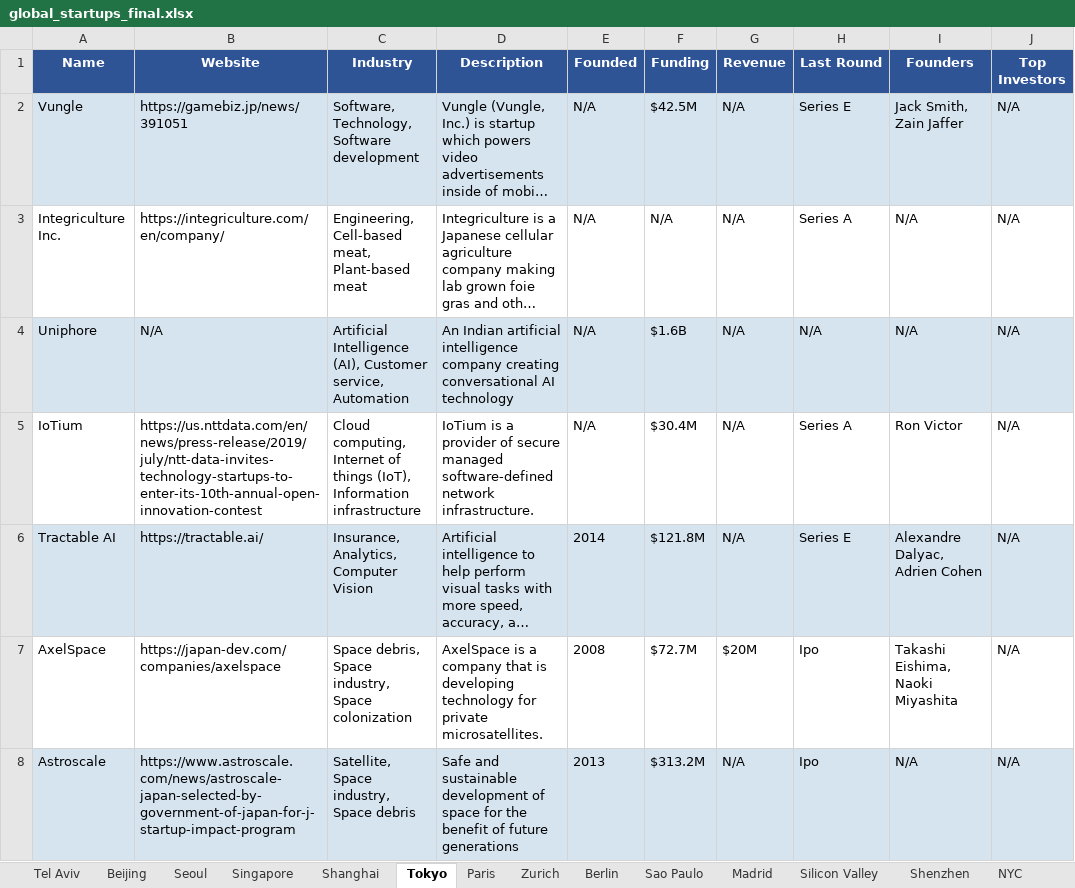
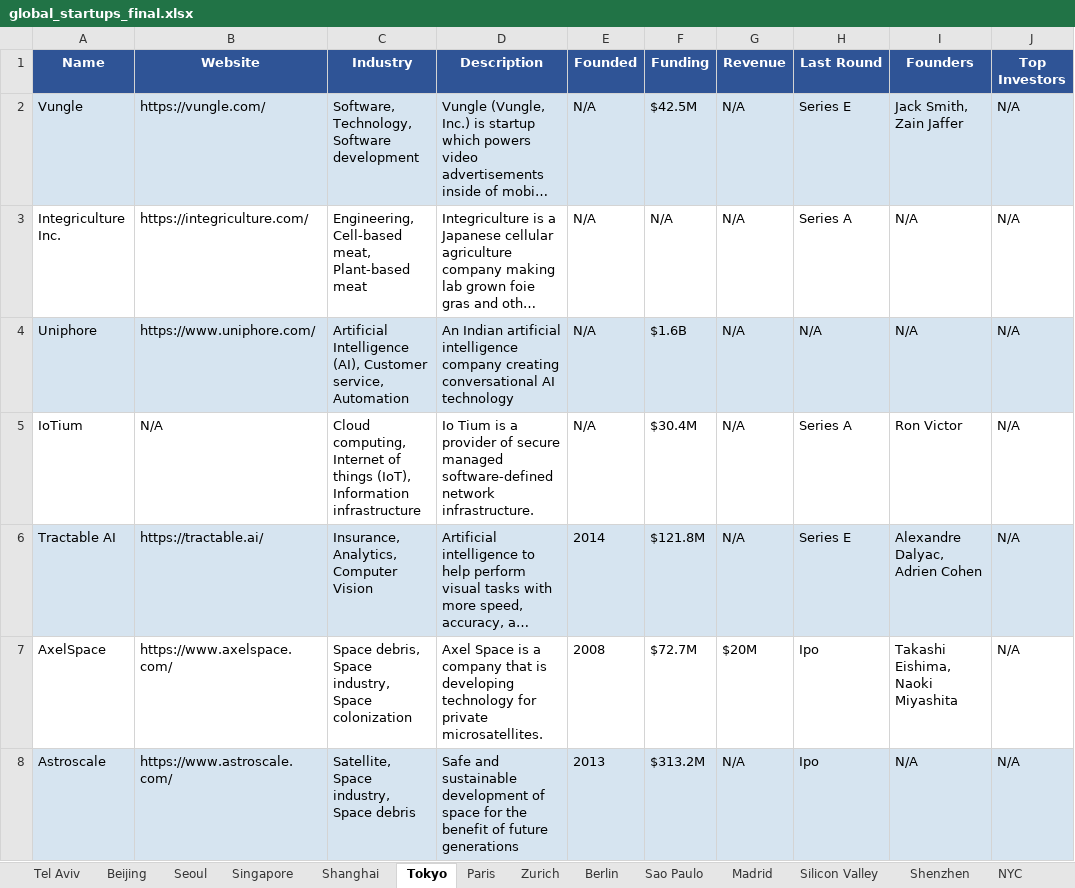
Before and after one commit to nagarmohnish/global-startups, an Excel workbook: global_startups_final.xlsx, sheet Tokyo, drawn as a sheet; only a part is shown; long unchanged cells end in …; values as stored, in another font and other column widths than the file's, no borders; the diff covers the shown part only; the diff names each change by its address in the sheet, - before the commit and + after, or states it on an @@ line.

```diff
--- a/global_startups_final.xlsx (sheet Tokyo)
+++ b/global_startups_final.xlsx (sheet Tokyo)
-B2 (Website): https://gamebiz.jp/news/391051
+B2 (Website): https://vungle.com/
-B3 (Website): https://integriculture.com/en/company/
+B3 (Website): https://integriculture.com/
-B4 (Website): N/A
+B4 (Website): https://www.uniphore.com/
-B5 (Website): https://us.nttdata.com/en/news/press-release/2019/july/ntt-data-invites-technology-startups-to-enter-its-10th-annual-open-innovation-contest
+B5 (Website): N/A
-D5 (Description): IoTium is a…
+D5 (Description): Io Tium is a…
-B7 (Website): https://japan-dev.com/companies/axelspace
+B7 (Website): https://www.axelspace.com/
-D7 (Description): AxelSpace is a…
+D7 (Description): Axel Space is a…
-B8 (Website): https://www.astroscale.com/news/astroscale-japan-selected-by-government-of-japan-for-j-startup-impact-program
+B8 (Website): https://www.astroscale.com/
```
Also changed, not shown: 181 edited cells elsewhere in this sheet, sheet Sao Paulo, sheet Berlin, sheet Singapore, sheet London, sheet Stockholm, sheet Zurich, 13 more sheets, 50 other files.
